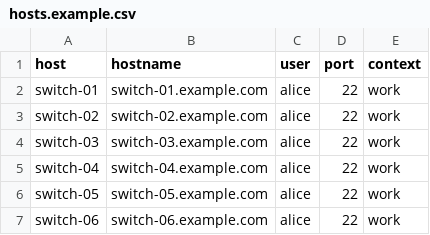
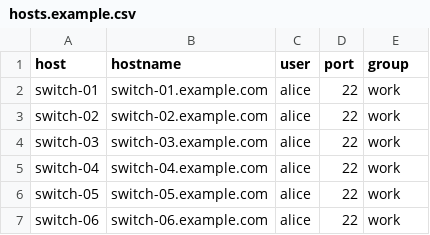
Before and after one commit to ntwrknrd/nssh, a CSV file: docs/examples/batch/hosts.example.csv, drawn as a sheet; only a part is shown.

```diff
--- a/docs/examples/batch/hosts.example.csv
+++ b/docs/examples/batch/hosts.example.csv
@@ -1,2 +1,2 @@
-host,hostname,user,port,context
+host,hostname,user,port,group
 switch-01,switch-01.example.com,alice,22,work
```
Also changed, not shown: 23 other files.
